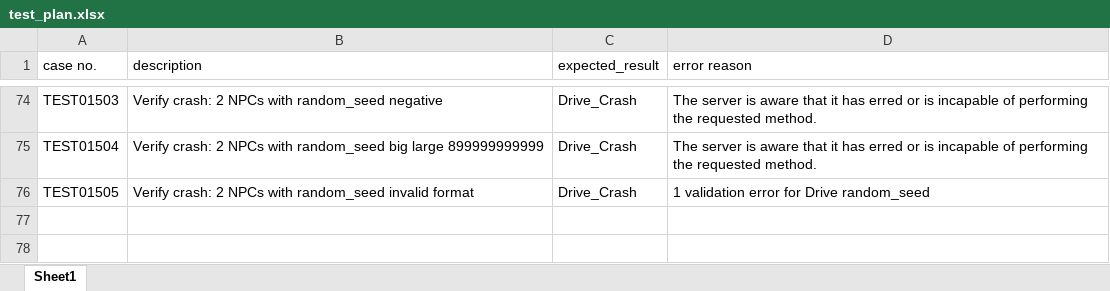
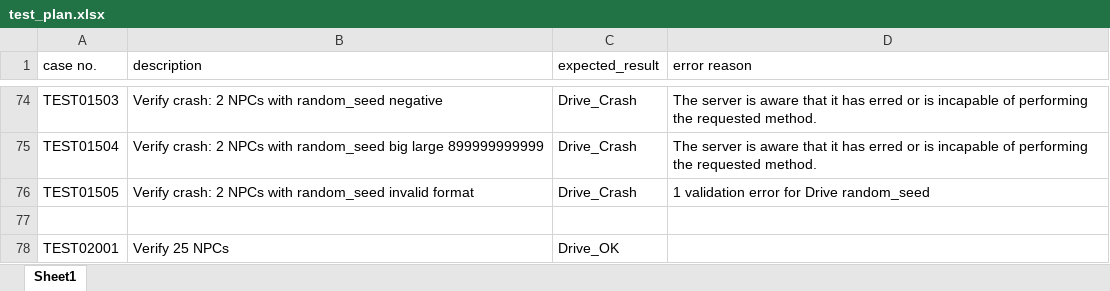
Before and after one commit to fjfzljl/learn_iai_drive_api, an Excel workbook: test_plan.xlsx, sheet Sheet1, drawn as a sheet; only a part is shown, gaps mark what is left out; values as stored, in another font and other column widths than the file's, no borders; the diff names each change by its address in the sheet, - before the commit and + after, or states it on an @@ line.

Commit message:
add npc 25 cases, 26 will crash

```diff
--- a/test_plan.xlsx (sheet Sheet1)
+++ b/test_plan.xlsx (sheet Sheet1)
+row 77: (empty)
+row 78: TEST02001 | Verify 25 NPCs | Drive_OK
```
Also changed, not shown: 4 other files.
